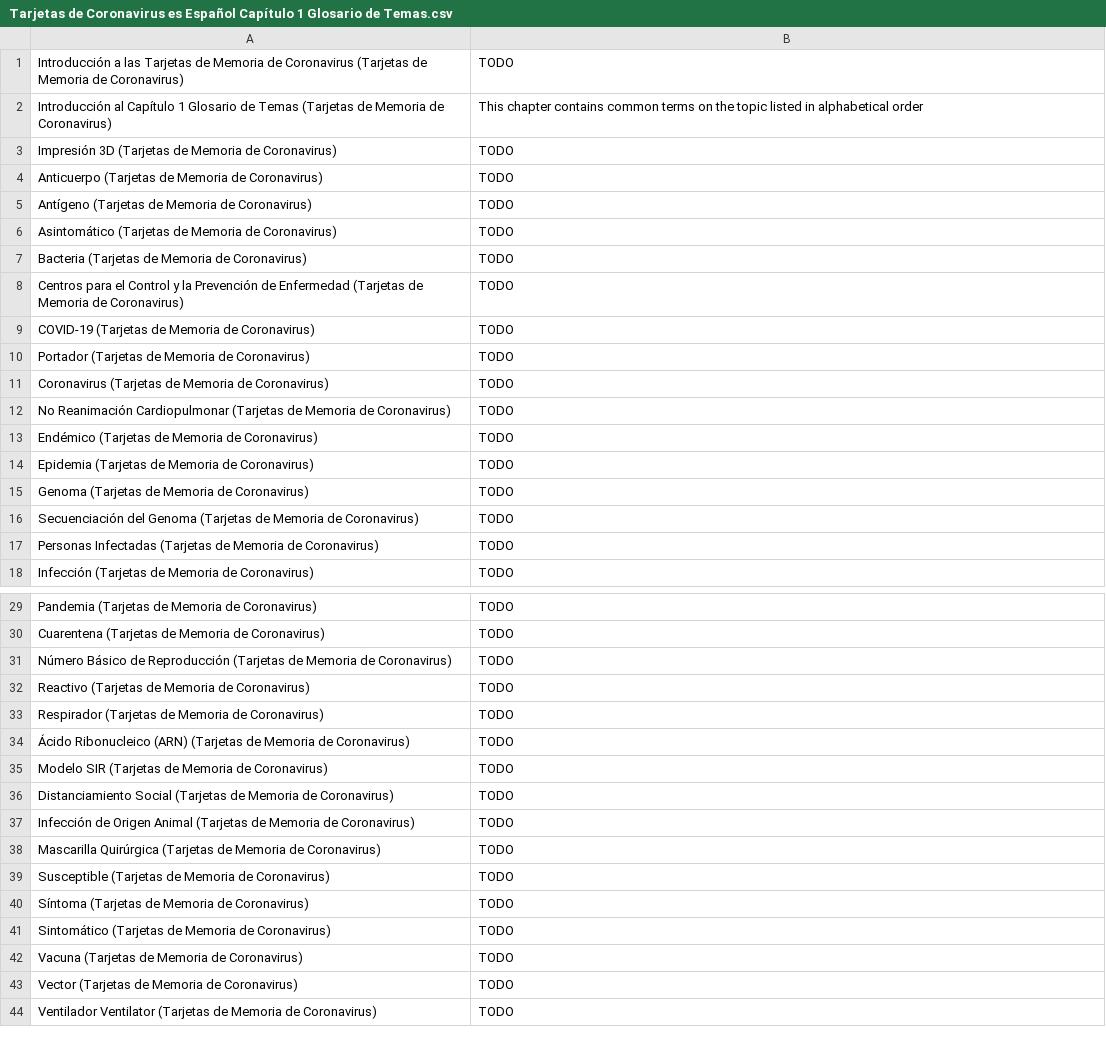
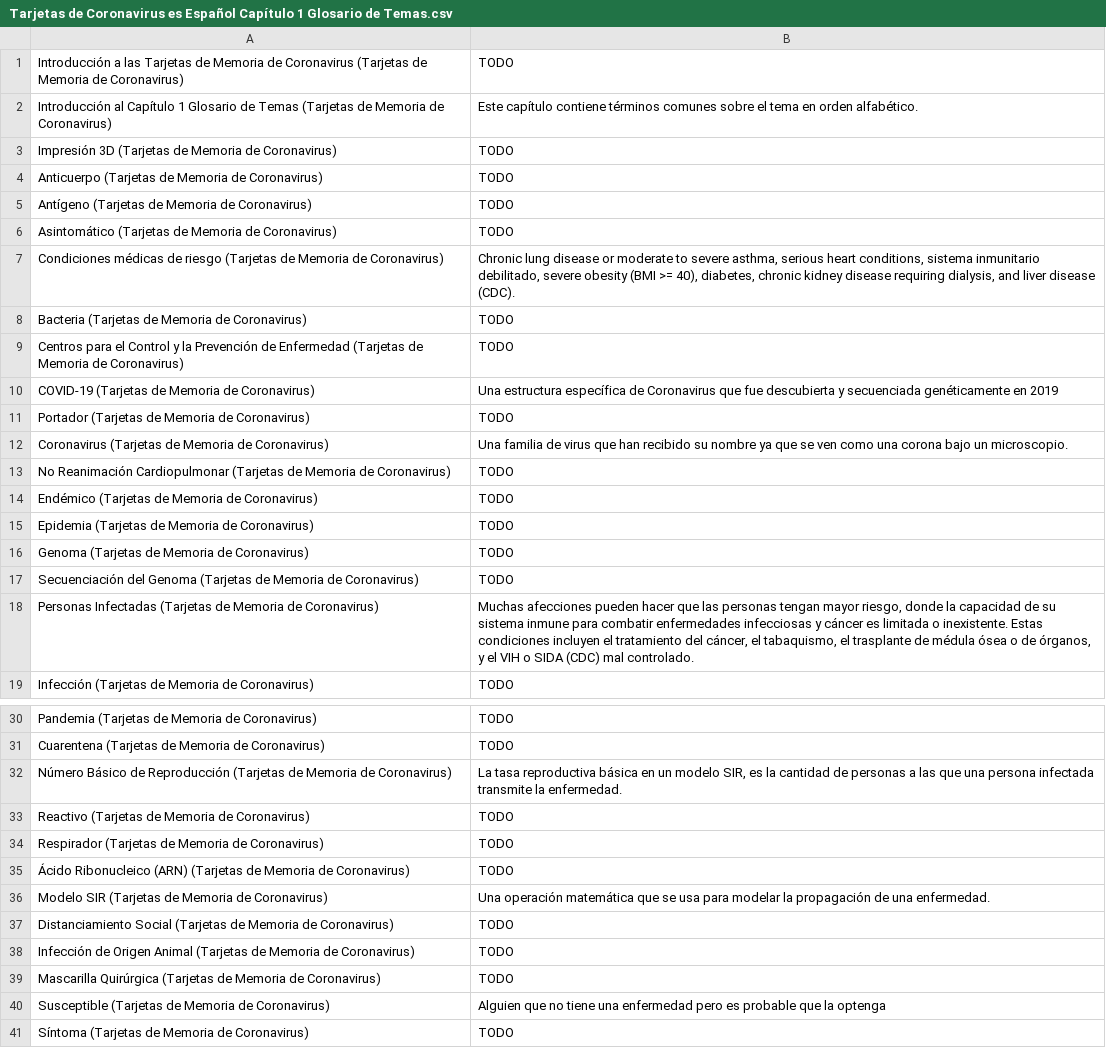
Before and after one commit to darigovresearch/Coronavirus-Flashcards, a CSV file: es/Tarjetas de Coronavirus es Español Capítulo 1 Glosario de Temas.csv, drawn as a sheet; only a part is shown, gaps mark what is left out; the shorter side is filled out with more unchanged rows; the diff covers the shown part only.

```diff
--- a/es/Tarjetas de Coronavirus es Español Capítulo 1 Glosario de Temas.csv
+++ b/es/Tarjetas de Coronavirus es Español Capítulo 1 Glosario de Temas.csv
@@ -1,3 +1,3 @@
 Introducción a las Tarjetas de Memoria de Coronavirus (Tarjetas de Memoria de Coronavirus)|TODO
-Introducción al Capítulo 1 Glosario de Temas (Tarjetas de Memoria de Coronavirus)|This chapter contains common terms on the topic listed in alphabetical order
+Introducción al Capítulo 1 Glosario de Temas (Tarjetas de Memoria de Coronavirus)|Este capítulo contiene términos comunes sobre el tema en orden alfabético.
 Impresión 3D (Tarjetas de Memoria de Coronavirus)|TODO
@@ -6,7 +6,8 @@ Antígeno (Tarjetas de Memoria de Coronavirus)|TODO
 Asintomático (Tarjetas de Memoria de Coronavirus)|TODO
+Condiciones médicas de riesgo (Tarjetas de Memoria de Coronavirus)|Chronic lung disease or moderate to severe asthma, serious heart conditions, sistema inmunitario debilitado, severe obesity (BMI >= 40), diabetes, chronic kidney disease requiring dialysis, and liver disease (CDC).
 Bacteria (Tarjetas de Memoria de Coronavirus)|TODO
 Centros para el Control y la Prevención de Enfermedad (Tarjetas de Memoria de Coronavirus)|TODO
-COVID-19 (Tarjetas de Memoria de Coronavirus)|TODO
+COVID-19 (Tarjetas de Memoria de Coronavirus)|Una estructura específica de Coronavirus que fue descubierta y secuenciada genéticamente en 2019
 Portador (Tarjetas de Memoria de Coronavirus)|TODO
-Coronavirus (Tarjetas de Memoria de Coronavirus)|TODO
+Coronavirus (Tarjetas de Memoria de Coronavirus)|Una familia de virus que han recibido su nombre ya que se ven como una corona bajo un microscopio.
 No Reanimación Cardiopulmonar (Tarjetas de Memoria de Coronavirus)|TODO
@@ -16,3 +17,3 @@ Genoma (Tarjetas de Memoria de Coronavirus)|TODO
 Secuenciación del Genoma (Tarjetas de Memoria de Coronavirus)|TODO
-Personas Infectadas (Tarjetas de Memoria de Coronavirus)|TODO
+Personas Infectadas (Tarjetas de Memoria de Coronavirus)|Muchas afecciones pueden hacer que las personas tengan mayor riesgo, donde la capacidad de su sistema inmune para combatir enfermedades infecciosas y cáncer es limitada o inexistente. Estas condiciones incluyen el tratamiento del cáncer, el tabaquismo, el trasplante de médula ósea o de órganos, y el VIH o SIDA (CDC) mal controlado.
 Infección (Tarjetas de Memoria de Coronavirus)|TODO
@@ -30,3 +31,3 @@ Pandemia (Tarjetas de Memoria de Coronavirus)|TODO
 Cuarentena (Tarjetas de Memoria de Coronavirus)|TODO
-Número Básico de Reproducción (Tarjetas de Memoria de Coronavirus)|TODO
+Número Básico de Reproducción (Tarjetas de Memoria de Coronavirus)|La tasa reproductiva básica en un modelo SIR, es la cantidad de personas a las que una persona infectada transmite la enfermedad.
 Reactivo (Tarjetas de Memoria de Coronavirus)|TODO
@@ -34,3 +35,3 @@ Respirador (Tarjetas de Memoria de Coronavirus)|TODO
 Ácido Ribonucleico (ARN) (Tarjetas de Memoria de Coronavirus)|TODO
-Modelo SIR (Tarjetas de Memoria de Coronavirus)|TODO
+Modelo SIR (Tarjetas de Memoria de Coronavirus)|Una operación matemática que se usa para modelar la propagación de una enfermedad.
 Distanciamiento Social (Tarjetas de Memoria de Coronavirus)|TODO
@@ -38,3 +39,3 @@ Infección de Origen Animal (Tarjetas de Memoria de Coronavirus)|TODO
 Mascarilla Quirúrgica (Tarjetas de Memoria de Coronavirus)|TODO
-Susceptible (Tarjetas de Memoria de Coronavirus)|TODO
+Susceptible (Tarjetas de Memoria de Coronavirus)|Alguien que no tiene una enfermedad pero es probable que la optenga
 Síntoma (Tarjetas de Memoria de Coronavirus)|TODO
```
Also changed, not shown: 1 edited cell elsewhere in this file, 1 other file.
